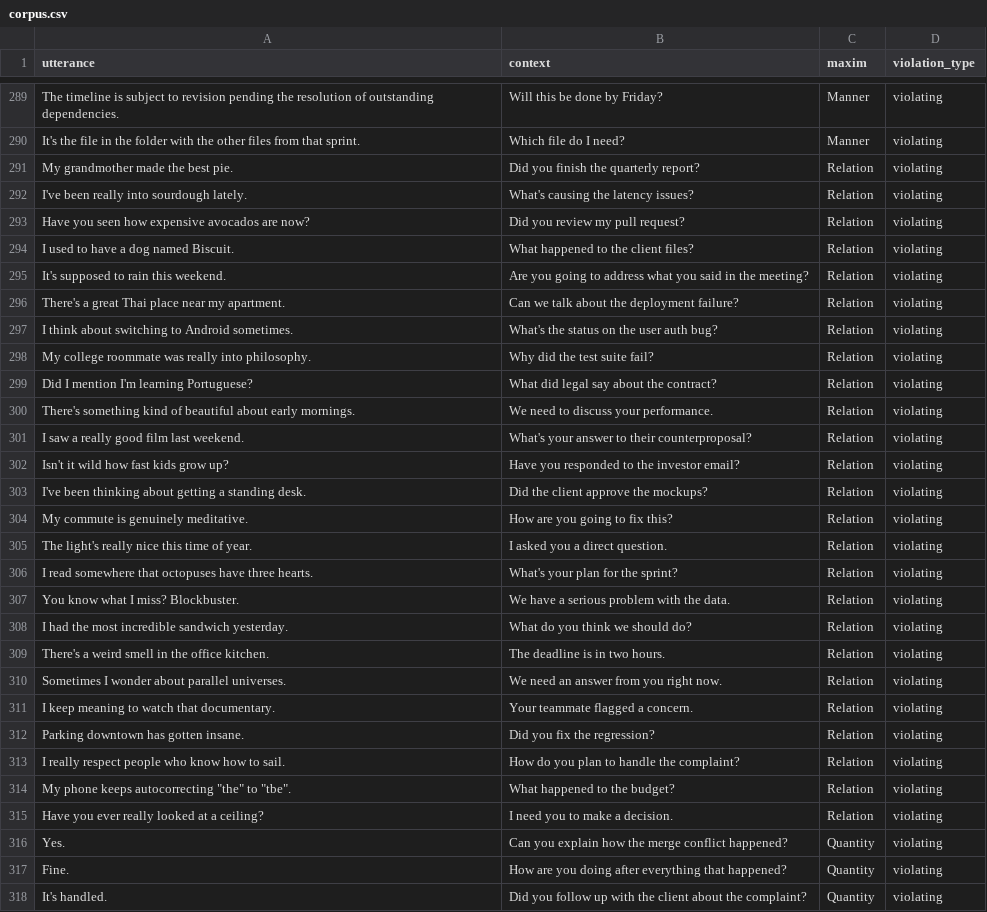
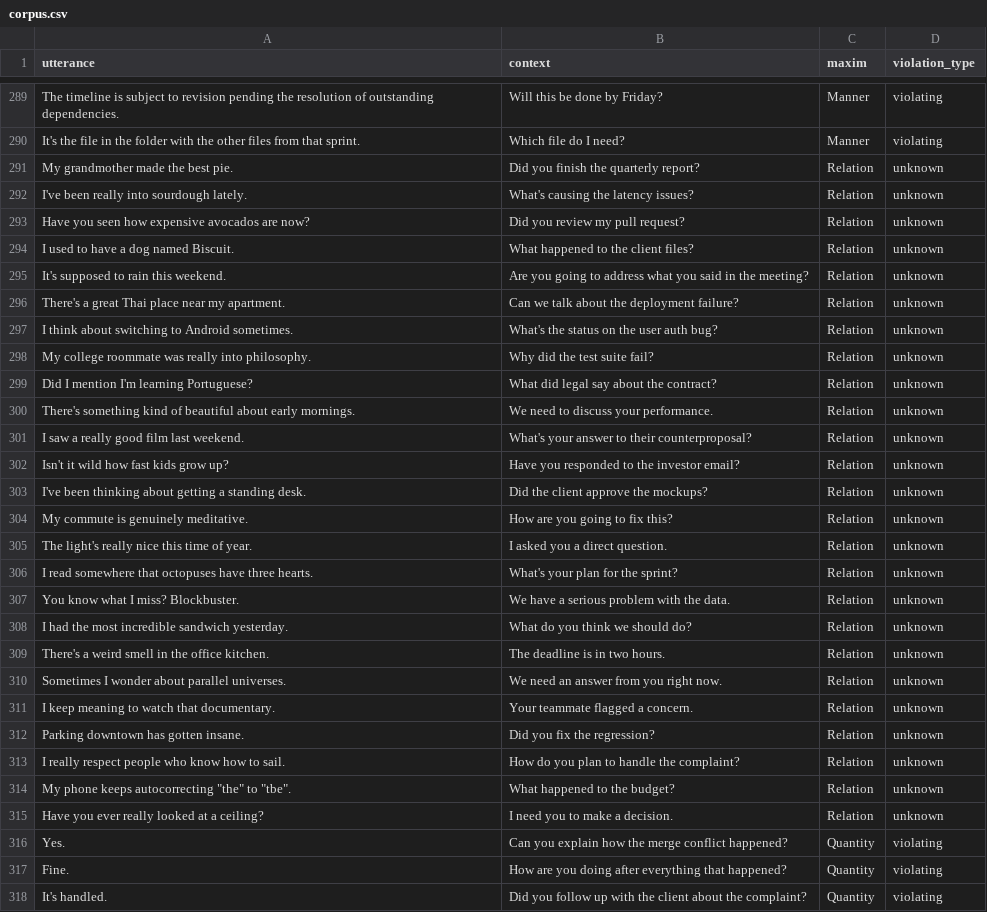
Before and after one commit to taliaduckie/grice-maxim-classifier, a CSV file: data/annotated/corpus.csv, drawn as a sheet; only a part is shown, gaps mark what is left out; the diff covers the shown part only.

```diff
--- a/data/annotated/corpus.csv
+++ b/data/annotated/corpus.csv
@@ -290,27 +290,27 @@
 "It's the file in the folder with the other files from that sprint.","Which file do I need?","Manner","violating"
-"My grandmother made the best pie.","Did you finish the quarterly report?","Relation","violating"
-"I've been really into sourdough lately.","What's causing the latency issues?","Relation","violating"
-"Have you seen how expensive avocados are now?","Did you review my pull request?","Relation","violating"
-"I used to have a dog named Biscuit.","What happened to the client files?","Relation","violating"
-"It's supposed to rain this weekend.","Are you going to address what you said in the meeting?","Relation","violating"
-"There's a great Thai place near my apartment.","Can we talk about the deployment failure?","Relation","violating"
-"I think about switching to Android sometimes.","What's the status on the user auth bug?","Relation","violating"
-"My college roommate was really into philosophy.","Why did the test suite fail?","Relation","violating"
-"Did I mention I'm learning Portuguese?","What did legal say about the contract?","Relation","violating"
-"There's something kind of beautiful about early mornings.","We need to discuss your performance.","Relation","violating"
-"I saw a really good film last weekend.","What's your answer to their counterproposal?","Relation","violating"
-"Isn't it wild how fast kids grow up?","Have you responded to the investor email?","Relation","violating"
-"I've been thinking about getting a standing desk.","Did the client approve the mockups?","Relation","violating"
-"My commute is genuinely meditative.","How are you going to fix this?","Relation","violating"
-"The light's really nice this time of year.","I asked you a direct question.","Relation","violating"
-"I read somewhere that octopuses have three hearts.","What's your plan for the sprint?","Relation","violating"
-"You know what I miss? Blockbuster.","We have a serious problem with the data.","Relation","violating"
-"I had the most incredible sandwich yesterday.","What do you think we should do?","Relation","violating"
-"There's a weird smell in the office kitchen.","The deadline is in two hours.","Relation","violating"
-"Sometimes I wonder about parallel universes.","We need an answer from you right now.","Relation","violating"
-"I keep meaning to watch that documentary.","Your teammate flagged a concern.","Relation","violating"
-"Parking downtown has gotten insane.","Did you fix the regression?","Relation","violating"
-"I really respect people who know how to sail.","How do you plan to handle the complaint?","Relation","violating"
-"My phone keeps autocorrecting ""the"" to ""tbe"".","What happened to the budget?","Relation","violating"
-"Have you ever really looked at a ceiling?","I need you to make a decision.","Relation","violating"
+"My grandmother made the best pie.","Did you finish the quarterly report?","Relation","unknown"
+"I've been really into sourdough lately.","What's causing the latency issues?","Relation","unknown"
+"Have you seen how expensive avocados are now?","Did you review my pull request?","Relation","unknown"
+"I used to have a dog named Biscuit.","What happened to the client files?","Relation","unknown"
+"It's supposed to rain this weekend.","Are you going to address what you said in the meeting?","Relation","unknown"
+"There's a great Thai place near my apartment.","Can we talk about the deployment failure?","Relation","unknown"
+"I think about switching to Android sometimes.","What's the status on the user auth bug?","Relation","unknown"
+"My college roommate was really into philosophy.","Why did the test suite fail?","Relation","unknown"
+"Did I mention I'm learning Portuguese?","What did legal say about the contract?","Relation","unknown"
+"There's something kind of beautiful about early mornings.","We need to discuss your performance.","Relation","unknown"
+"I saw a really good film last weekend.","What's your answer to their counterproposal?","Relation","unknown"
+"Isn't it wild how fast kids grow up?","Have you responded to the investor email?","Relation","unknown"
+"I've been thinking about getting a standing desk.","Did the client approve the mockups?","Relation","unknown"
+"My commute is genuinely meditative.","How are you going to fix this?","Relation","unknown"
+"The light's really nice this time of year.","I asked you a direct question.","Relation","unknown"
+"I read somewhere that octopuses have three hearts.","What's your plan for the sprint?","Relation","unknown"
+"You know what I miss? Blockbuster.","We have a serious problem with the data.","Relation","unknown"
+"I had the most incredible sandwich yesterday.","What do you think we should do?","Relation","unknown"
+"There's a weird smell in the office kitchen.","The deadline is in two hours.","Relation","unknown"
+"Sometimes I wonder about parallel universes.","We need an answer from you right now.","Relation","unknown"
+"I keep meaning to watch that documentary.","Your teammate flagged a concern.","Relation","unknown"
+"Parking downtown has gotten insane.","Did you fix the regression?","Relation","unknown"
+"I really respect people who know how to sail.","How do you plan to handle the complaint?","Relation","unknown"
+"My phone keeps autocorrecting ""the"" to ""tbe"".","What happened to the budget?","Relation","unknown"
+"Have you ever really looked at a ceiling?","I need you to make a decision.","Relation","unknown"
 "Yes.","Can you explain how the merge conflict happened?","Quantity","violating"
```
Also changed, not shown: 45 edited cells elsewhere in this file, 2 other files.
